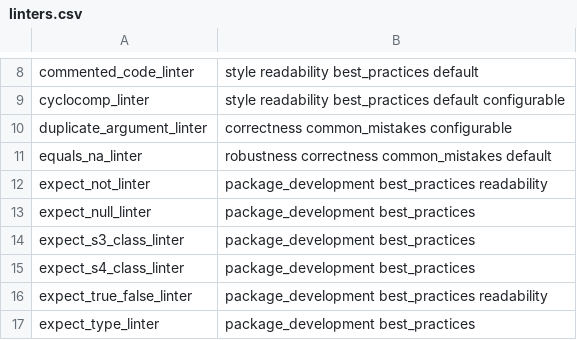
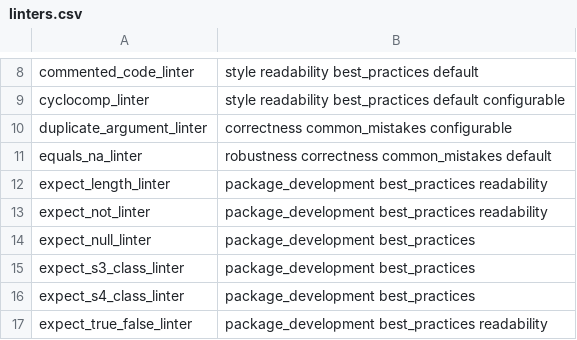
Before and after one commit to r-lib/lintr, a CSV file: inst/lintr/linters.csv, drawn as a sheet; only a part is shown, gaps mark what is left out; the shorter side is filled out with more unchanged rows.

Commit message:
New expect_length_linter

```diff
--- a/inst/lintr/linters.csv
+++ b/inst/lintr/linters.csv
@@ -11,2 +11,3 @@ duplicate_argument_linter,correctness common_mistakes configurable
 equals_na_linter,robustness correctness common_mistakes default
+expect_length_linter,package_development best_practices readability
 expect_not_linter,package_development best_practices readability
```
Also changed, not shown: 10 other files.
